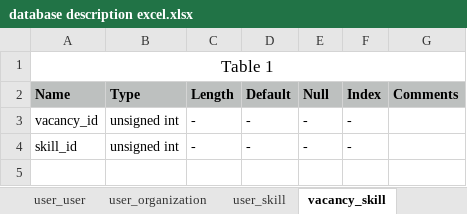
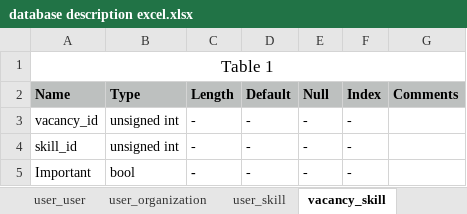
Before and after one commit to Squrrli/cs4014-Project-2018, an Excel workbook: database description excel.xlsx, sheet vacancy_skill, drawn as a sheet; values as stored, in another font and other column widths than the file's, no borders; the diff names each change by its address in the sheet, - before the commit and + after, or states it on an @@ line.

```diff
--- a/database description excel.xlsx (sheet vacancy_skill)
+++ b/database description excel.xlsx (sheet vacancy_skill)
+row 5: Important | bool | - | - | - | -
```
Also changed, not shown: other sheet tabs.
